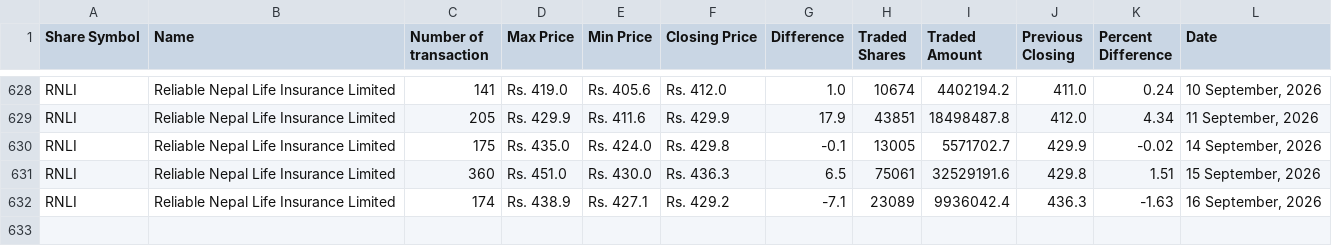
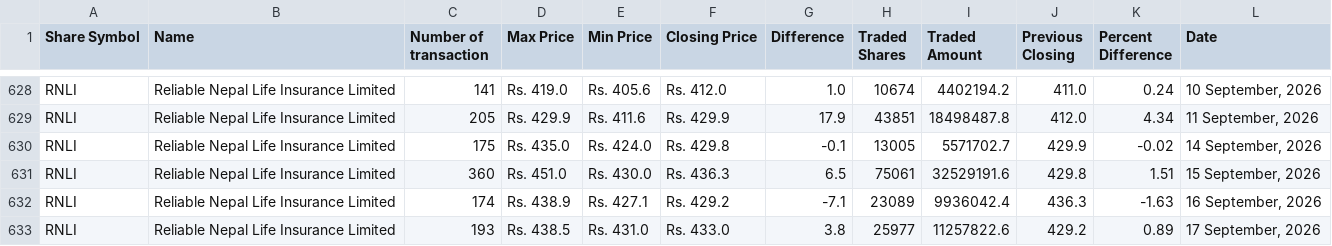
Before and after one commit to neeschal00/nepal-share, a CSV file: ShareData/rnli_today.csv, drawn as a sheet; only a part is shown, gaps mark what is left out; the diff names each change by its address in the sheet, - before the commit and + after, or states it on an @@ line.

```diff
--- a/ShareData/rnli_today.csv
+++ b/ShareData/rnli_today.csv
+row 633: RNLI | Reliable Nepal Life Insurance Limited | 193 | Rs. 438.5 | Rs. 431.0 | Rs. 433.0 | 3.8 | 25977 | 11257822.6 | 429.2 | 0.89 | 17 September, 2026
```
Also changed, not shown: ShareData/albsl_today.csv, ShareData/mbjc_today.csv, 36 other files.
